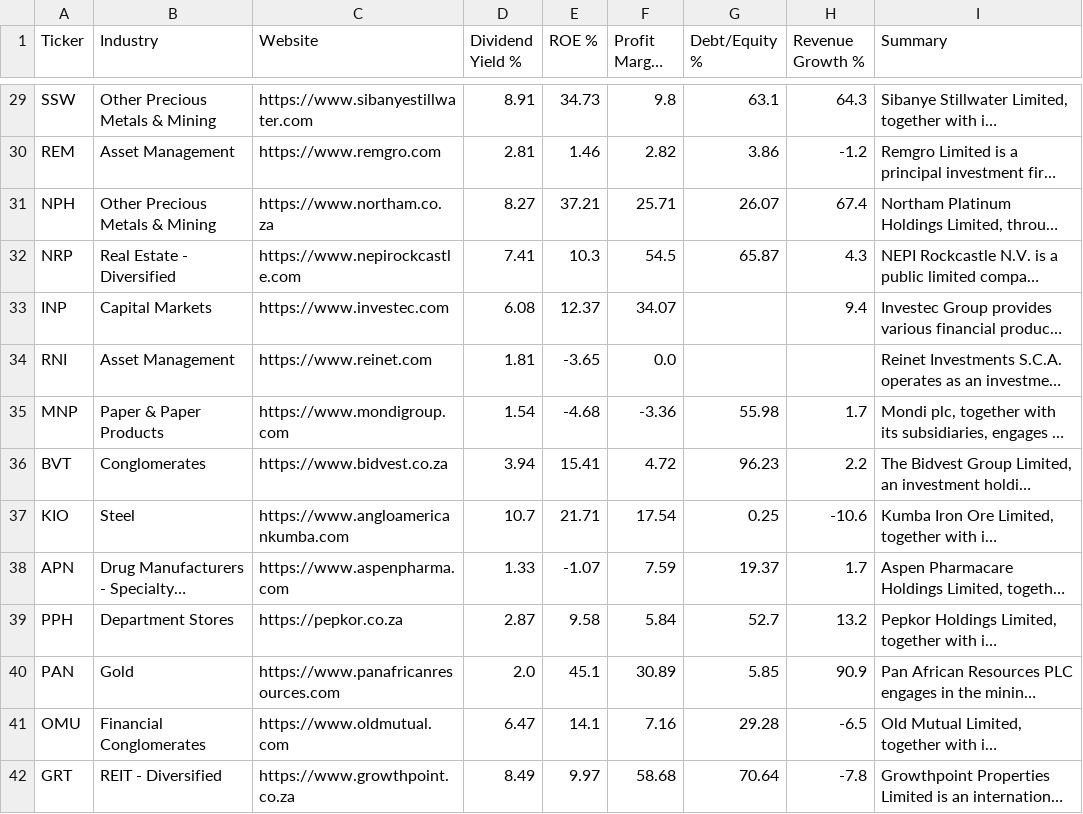
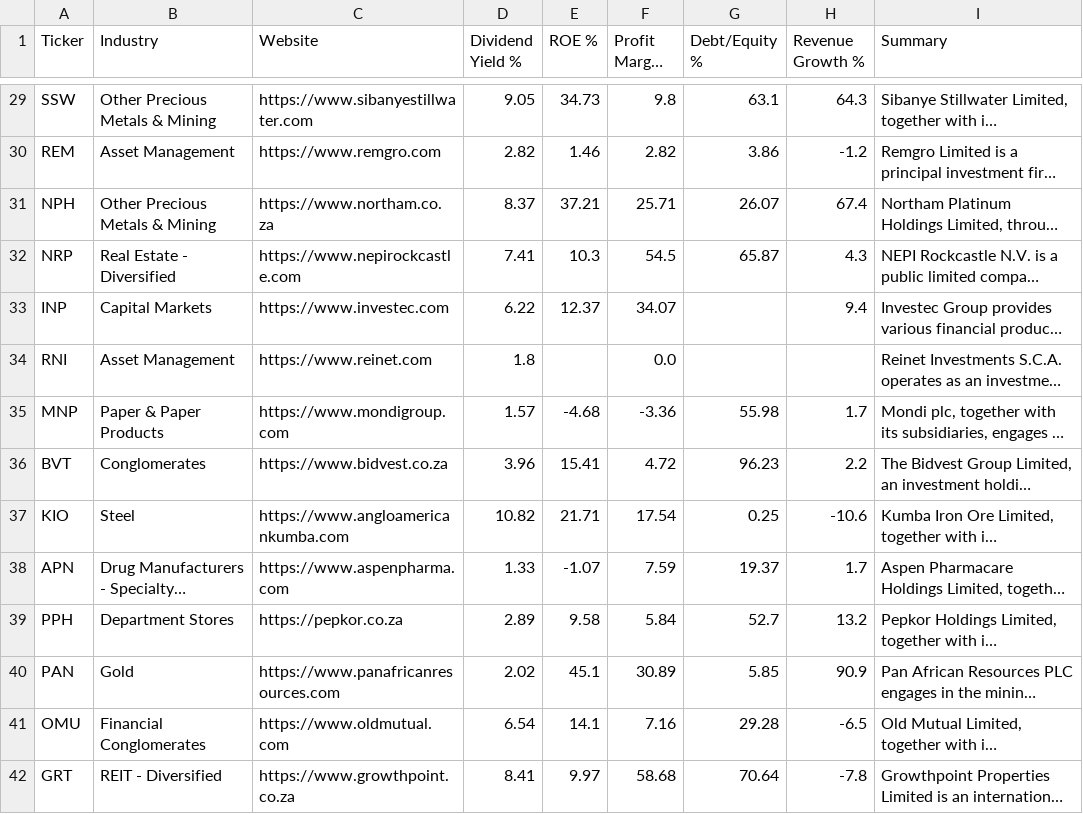
Before and after one commit to Cybermunk369/jse-screener, a CSV file: data/company.csv, drawn as a sheet; only a part is shown, gaps mark what is left out; long unchanged cells end in …; the diff covers the shown part only; the diff names each change by its address in the sheet, - before the commit and + after, or states it on an @@ line.

```diff
--- a/data/company.csv
+++ b/data/company.csv
-D29 (Dividend Yield %): 8.91
+D29 (Dividend Yield %): 9.05
-D30 (Dividend Yield %): 2.81
+D30 (Dividend Yield %): 2.82
-D31 (Dividend Yield %): 8.27
+D31 (Dividend Yield %): 8.37
-D33 (Dividend Yield %): 6.08
+D33 (Dividend Yield %): 6.22
-D34 (Dividend Yield %): 1.81
+D34 (Dividend Yield %): 1.8
-E34 (ROE %): -3.65
+E34 (ROE %): (empty)
-D35 (Dividend Yield %): 1.54
+D35 (Dividend Yield %): 1.57
-D36 (Dividend Yield %): 3.94
+D36 (Dividend Yield %): 3.96
-D37 (Dividend Yield %): 10.7
+D37 (Dividend Yield %): 10.82
-D39 (Dividend Yield %): 2.87
+D39 (Dividend Yield %): 2.89
-D40 (Dividend Yield %): 2.0
+D40 (Dividend Yield %): 2.02
-D41 (Dividend Yield %): 6.47
+D41 (Dividend Yield %): 6.54
-D42 (Dividend Yield %): 8.49
+D42 (Dividend Yield %): 8.41
```
Also changed, not shown: 1 added row and 78 edited cells elsewhere in this file, data/history.csv, data/prices.csv, 2 other files.
